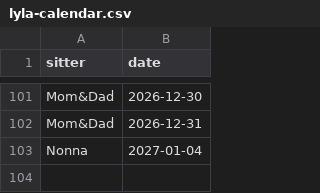
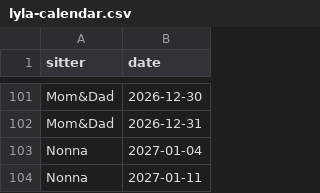
Before and after one commit to mapmap3/Creative, a CSV file: data/lyla-calendar.csv, drawn as a sheet; only a part is shown, gaps mark what is left out.

Commit message:
Update Lyla calendar

```diff
--- a/data/lyla-calendar.csv
+++ b/data/lyla-calendar.csv
@@ -103 +103,2 @@ Mom&Dad,2026-12-31
 Nonna,2027-01-04
+Nonna,2027-01-11
```
